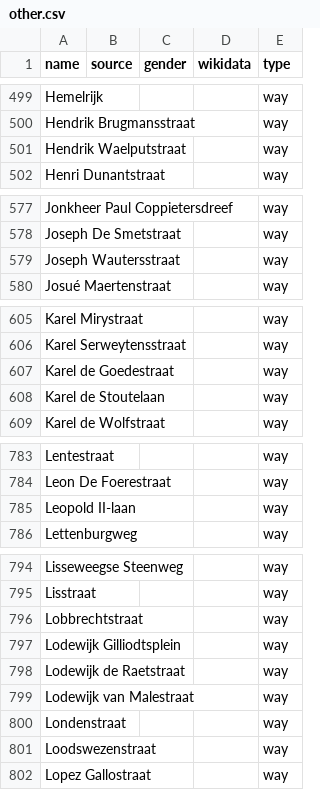
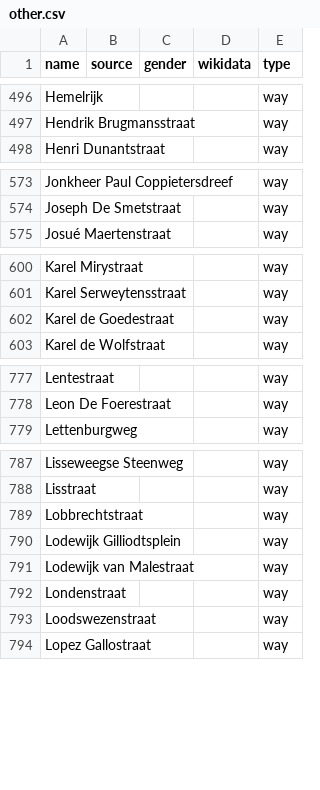
Before and after one commit to openknowledgebe/equalstreetnames-brugge, a CSV file: data/other.csv, drawn as a sheet; only a part is shown, gaps mark what is left out; removed rows and columns are numbered as before the commit, all else as after; the diff covers the shown part only; the diff names each change by its address in the sheet, - before the commit and + after, or states it on an @@ line.

```diff
--- a/data/other.csv
+++ b/data/other.csv
-row 501: Hendrik Waelputstraat |  |  |  | way
-row 579: Joseph Wautersstraat |  |  |  | way
-row 608: Karel de Stoutelaan |  |  |  | way
-row 785: Leopold II-laan |  |  |  | way
-row 798: Lodewijk de Raetstraat |  |  |  | way
```
Also changed, not shown: 1 added row and 7 removed rows elsewhere in this file, 4 other files.
